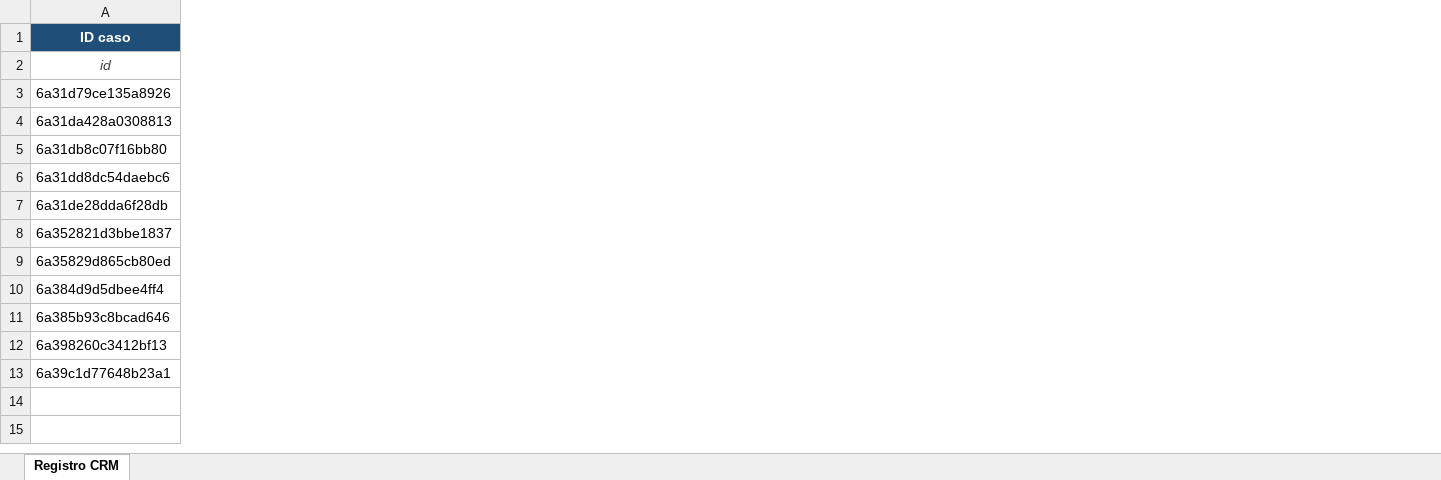
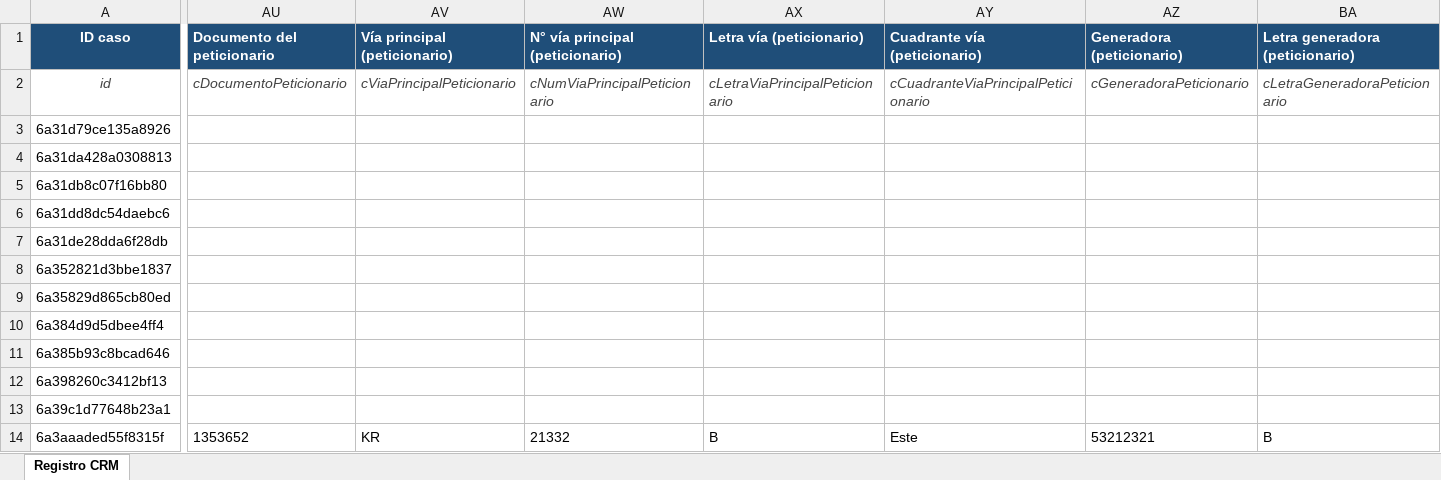
Before and after one commit to Geotrends/CRMALCALDIA, an Excel workbook: exports/casos-solicitud.xlsx, sheet Registro CRM, drawn as a sheet; only a part is shown, gaps mark what is left out; values as stored, in another font and other column widths than the file's, no borders; rows hold the shown columns only; the diff covers the shown part only; the diff names each change by its address in the sheet, - before the commit and + after, or states it on an @@ line.

```diff
--- a/exports/casos-solicitud.xlsx (sheet Registro CRM)
+++ b/exports/casos-solicitud.xlsx (sheet Registro CRM)
+column AU (Documento del peticionario), row 2: cDocumentoPeticionario
+column AV (Vía principal (peticionario)), row 2: cViaPrincipalPeticionario
+column AW (N° vía principal (peticionario)), row 2: cNumViaPrincipalPeticionario
+column AX (Letra vía (peticionario)), row 2: cLetraViaPrincipalPeticionario
+column AY (Cuadrante vía (peticionario)), row 2: cCuadranteViaPrincipalPeticionario
+column AZ (Generadora (peticionario)), row 2: cGeneradoraPeticionario
+column BA (Letra generadora (peticionario)), row 2: cLetraGeneradoraPeticionario
+row 14: 6a3aaaded55f8315f | 1353652 | KR | 21332 | B | Este | 53212321 | B
```
Also changed, not shown: 20 added columns elsewhere in this sheet, 1 other file.
